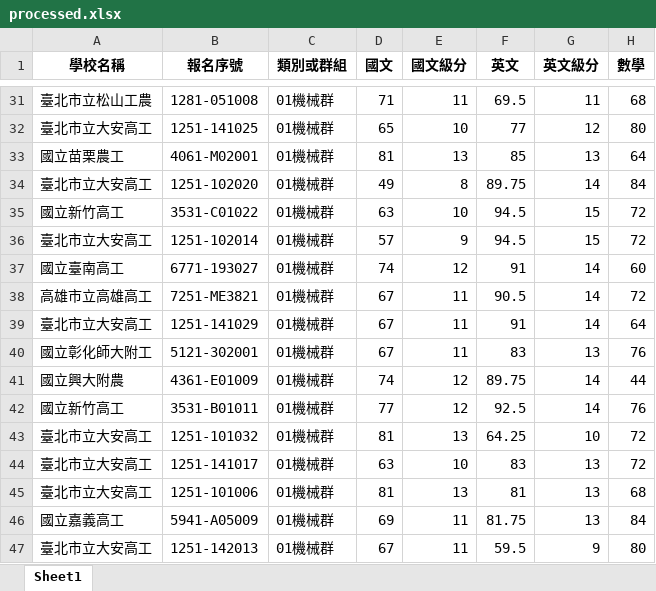
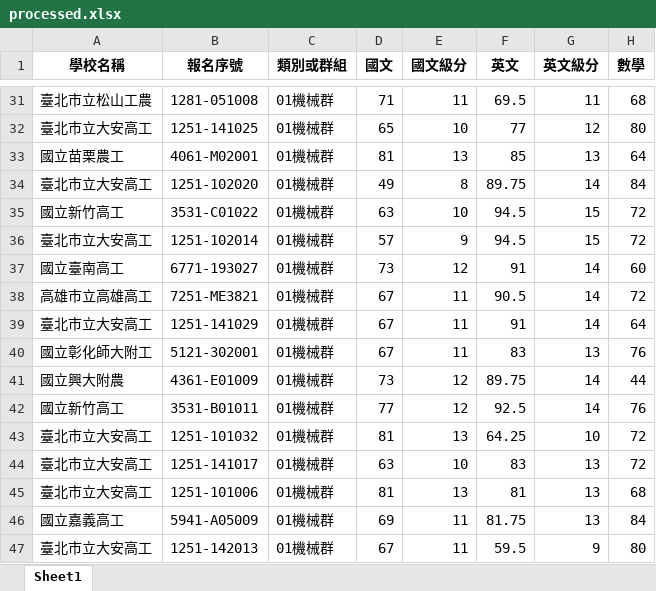
Before and after one commit to AgnesOvO/test1713, an Excel workbook: app/static/upload/excel_hide/excel_TM/processed.xlsx, sheet Sheet1, drawn as a sheet; only a part is shown, gaps mark what is left out; values as stored, in another font and other column widths than the file's, no borders; the diff names each change by its address in the sheet, - before the commit and + after, or states it on an @@ line.

```diff
--- a/app/static/upload/excel_hide/excel_TM/processed.xlsx (sheet Sheet1)
+++ b/app/static/upload/excel_hide/excel_TM/processed.xlsx (sheet Sheet1)
-D37 (國文): 74
+D37 (國文): 73
-D41 (國文): 74
+D41 (國文): 73
```
Also changed, not shown: app/static/upload/excel_re/re_new/recovered.xlsx, app/static/upload/excel_re/re_ori/ori_reverse.xlsx, 4 other files.
